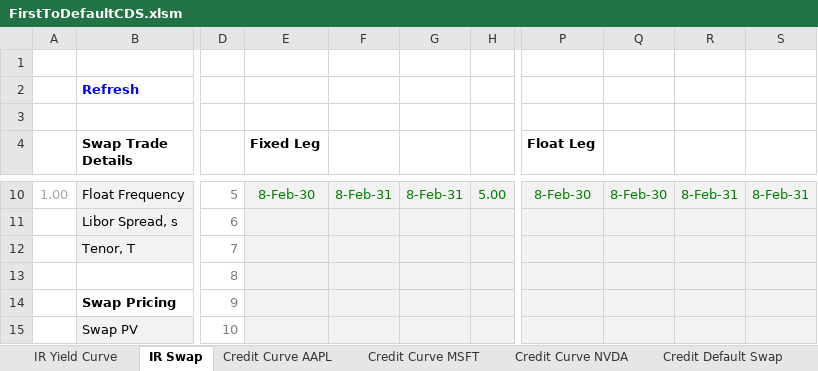
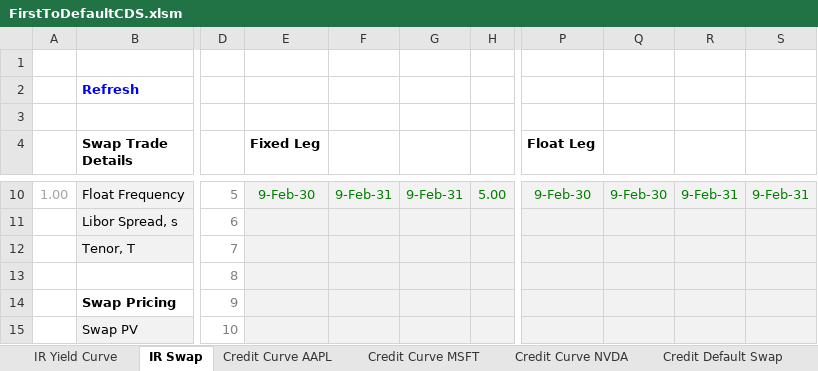
Before and after one commit to nburgessx/QuantResearch, an Excel workbook: First-to-Default CDS/FirstToDefaultCDS.xlsm, sheet IR Swap, drawn as a sheet; only a part is shown, gaps mark what is left out; values as stored, in another font and other column widths than the file's, no borders; charts and pictures not drawn; the diff covers the shown part only; the diff names each change by its address in the sheet, - before the commit and + after, or states it on an @@ line.

```diff
--- a/First-to-Default CDS/FirstToDefaultCDS.xlsm (sheet IR Swap)
+++ b/First-to-Default CDS/FirstToDefaultCDS.xlsm (sheet IR Swap)
-E10 (Fixed Leg): 8-Feb-30
+E10 (Fixed Leg): 9-Feb-30
-F10: 8-Feb-31
+F10: 9-Feb-31
-G10: 8-Feb-31
+G10: 9-Feb-31
-P10 (Float Leg): 8-Feb-30
+P10 (Float Leg): 9-Feb-30
-Q10: 8-Feb-30
+Q10: 9-Feb-30
-R10: 8-Feb-31
+R10: 9-Feb-31
-S10: 8-Feb-31
+S10: 9-Feb-31
```
Also changed, not shown: 28 edited cells elsewhere in this sheet, sheet Credit Default Swap, sheet First-to-Default CDS, sheet IR Yield Curve, hidden cells.
